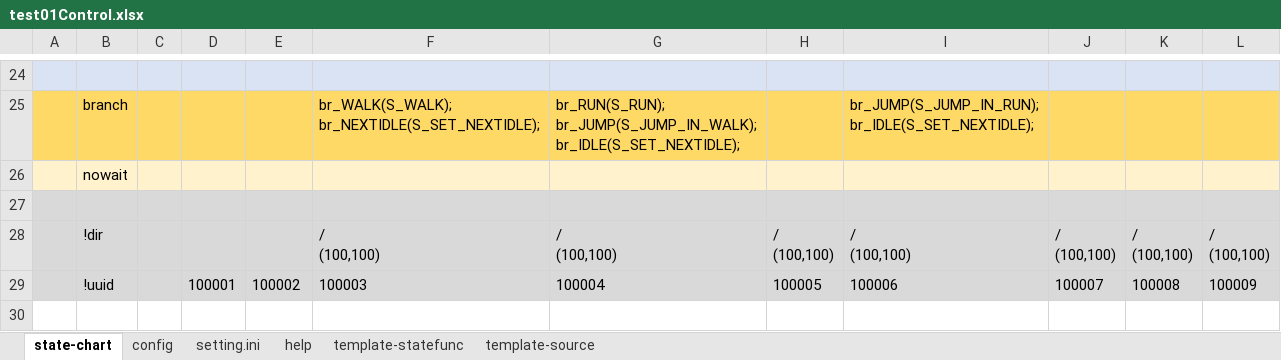
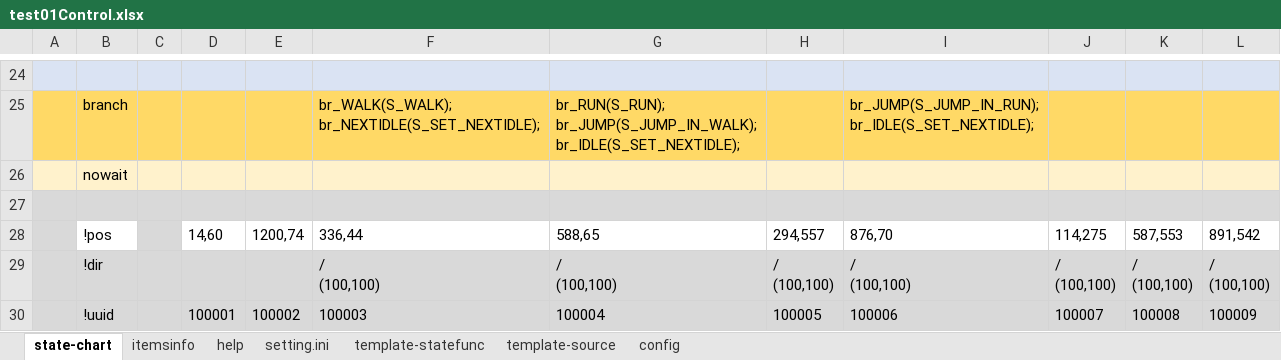
Before and after one commit to NNNIC/unity-simpleanimation-samples, an Excel workbook: m2/unityProject/Assets/locamotion-test/sm/test01Control.xlsx, sheet state-chart, drawn as a sheet; only a part is shown, gaps mark what is left out; values as stored, in another font and other column widths than the file's, no borders; charts and pictures not drawn; the diff names each change by its address in the sheet, - before the commit and + after, or states it on an @@ line.

```diff
--- a/m2/unityProject/Assets/locamotion-test/sm/test01Control.xlsx (sheet state-chart)
+++ b/m2/unityProject/Assets/locamotion-test/sm/test01Control.xlsx (sheet state-chart)
+sheet tab: itemsinfo
@@ sheet tab order changed: state-chart | itemsinfo | help | setting.ini | template-statefunc | template-source | config @@
+row 28:  | !pos |  | 14,60 | 1200,74 | 336,44 | 588,65 | 294,557 | 876,70 | 114,275 | 587,553 | 891,542
```
Also changed, not shown: sheet help, sheet setting.ini, sheet template-statefunc, sheet template-source, sheet config, charts or pictures, 5 other files.
